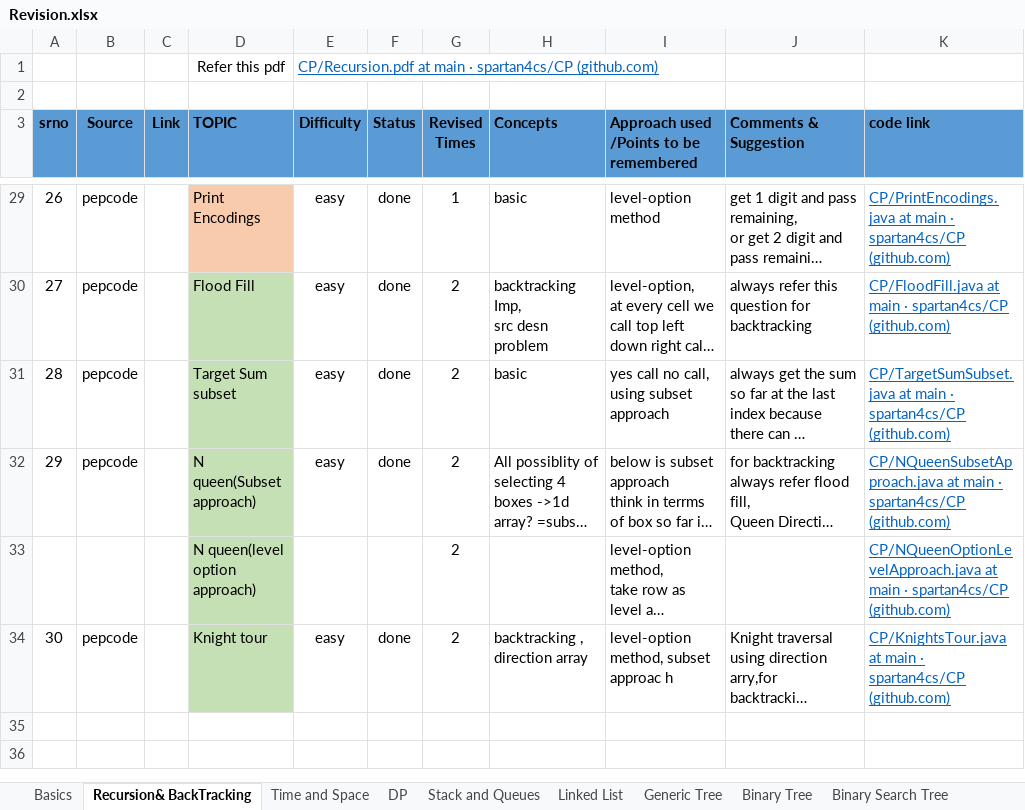
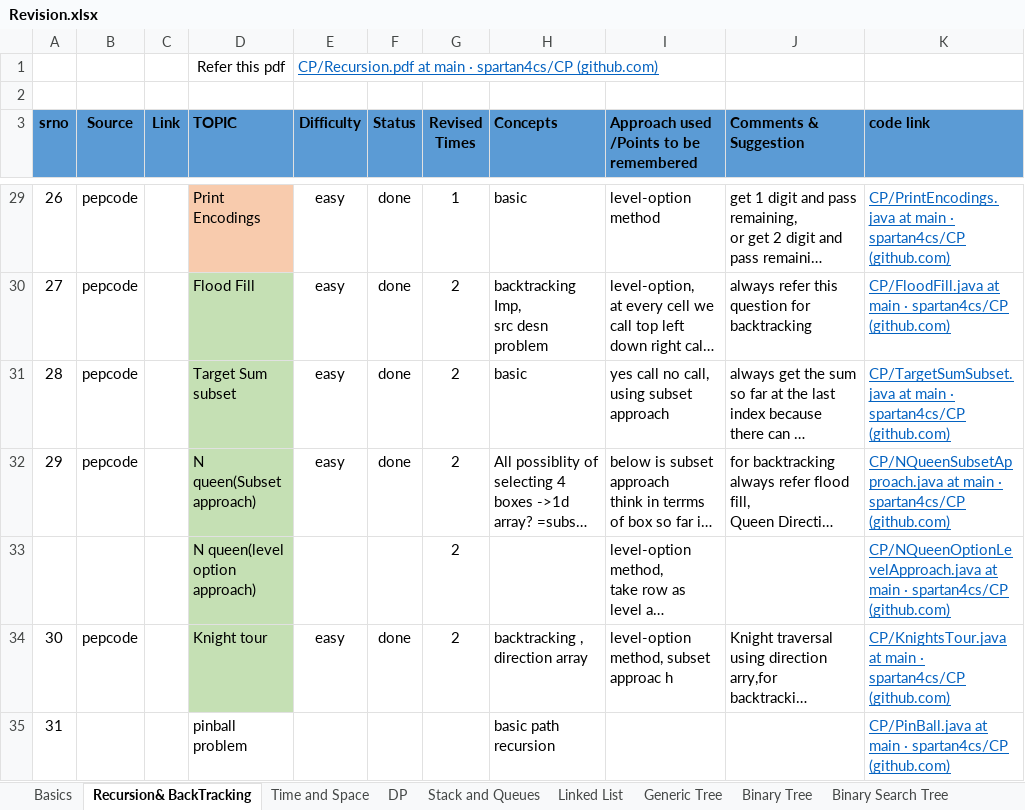
Before and after one commit to spartan4cs/CP, an Excel workbook: Revision.xlsx, sheet Recursion& BackTracking, drawn as a sheet; only a part is shown, gaps mark what is left out; long unchanged cells end in …; values as stored, in another font and other column widths than the file's, no borders; the diff names each change by its address in the sheet, - before the commit and + after, or states it on an @@ line.

Commit message:
Updaet

```diff
--- a/Revision.xlsx (sheet Recursion& BackTracking)
+++ b/Revision.xlsx (sheet Recursion& BackTracking)
+row 35: 31 |  |  | pinball problem |  |  |  | basic path recursion |  |  | CP/PinBall.java at main · spartan4cs/CP (github.com)
```
